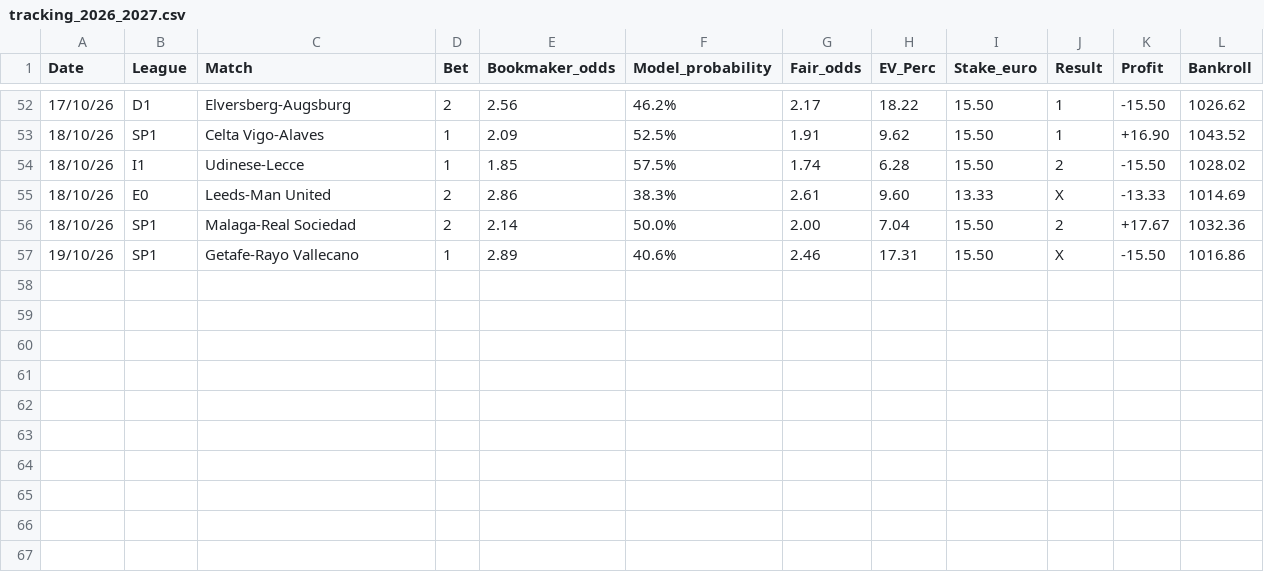
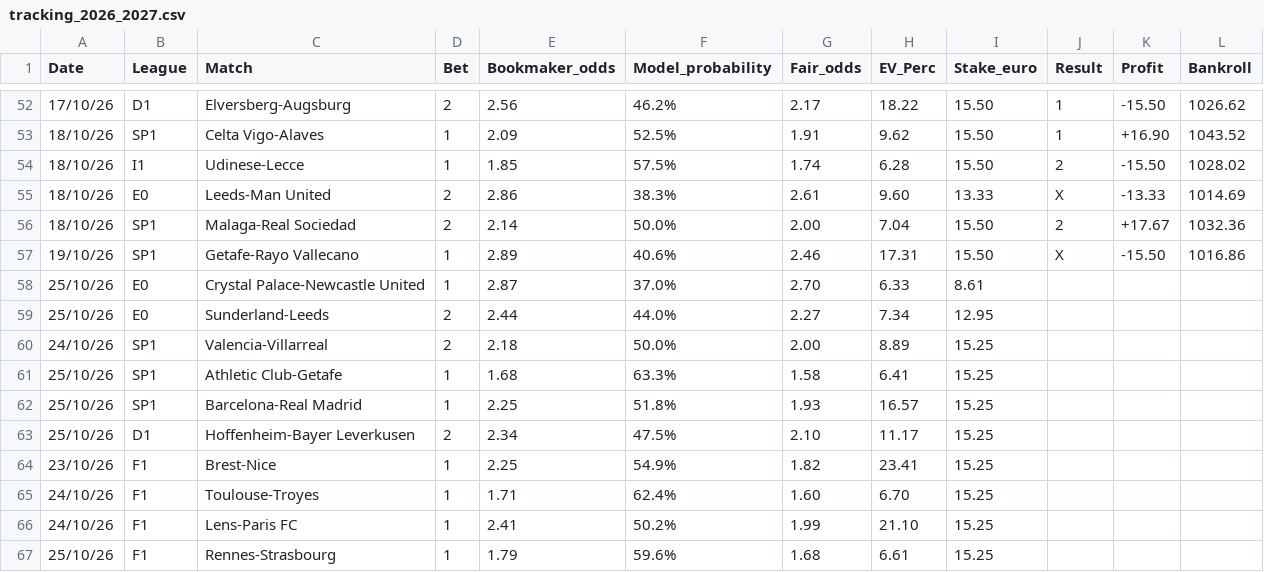
Before and after one commit to fabriziopierfelice03-ai/deep-pitch, a CSV file: tracking_2026_2027.csv, drawn as a sheet; only a part is shown, gaps mark what is left out.

```diff
--- a/tracking_2026_2027.csv
+++ b/tracking_2026_2027.csv
@@ -57 +57,11 @@ Date,League,Match,Bet,Bookmaker_odds,Model_probability,Fair_odds,EV_Perc,Stake_e
 19/10/26,SP1,Getafe-Rayo Vallecano,1,2.89,40.6%,2.46,17.31,15.50,X,-15.50,1016.86
+25/10/26,E0,Crystal Palace-Newcastle United,1,2.87,37.0%,2.70,6.33,8.61,,,
+25/10/26,E0,Sunderland-Leeds,2,2.44,44.0%,2.27,7.34,12.95,,,
+24/10/26,SP1,Valencia-Villarreal,2,2.18,50.0%,2.00,8.89,15.25,,,
+25/10/26,SP1,Athletic Club-Getafe,1,1.68,63.3%,1.58,6.41,15.25,,,
+25/10/26,SP1,Barcelona-Real Madrid,1,2.25,51.8%,1.93,16.57,15.25,,,
+25/10/26,D1,Hoffenheim-Bayer Leverkusen,2,2.34,47.5%,2.10,11.17,15.25,,,
+23/10/26,F1,Brest-Nice,1,2.25,54.9%,1.82,23.41,15.25,,,
+24/10/26,F1,Toulouse-Troyes,1,1.71,62.4%,1.60,6.70,15.25,,,
+24/10/26,F1,Lens-Paris FC,1,2.41,50.2%,1.99,21.10,15.25,,,
+25/10/26,F1,Rennes-Strasbourg,1,1.79,59.6%,1.68,6.61,15.25,,,
```
Also changed, not shown: 6 other files.
